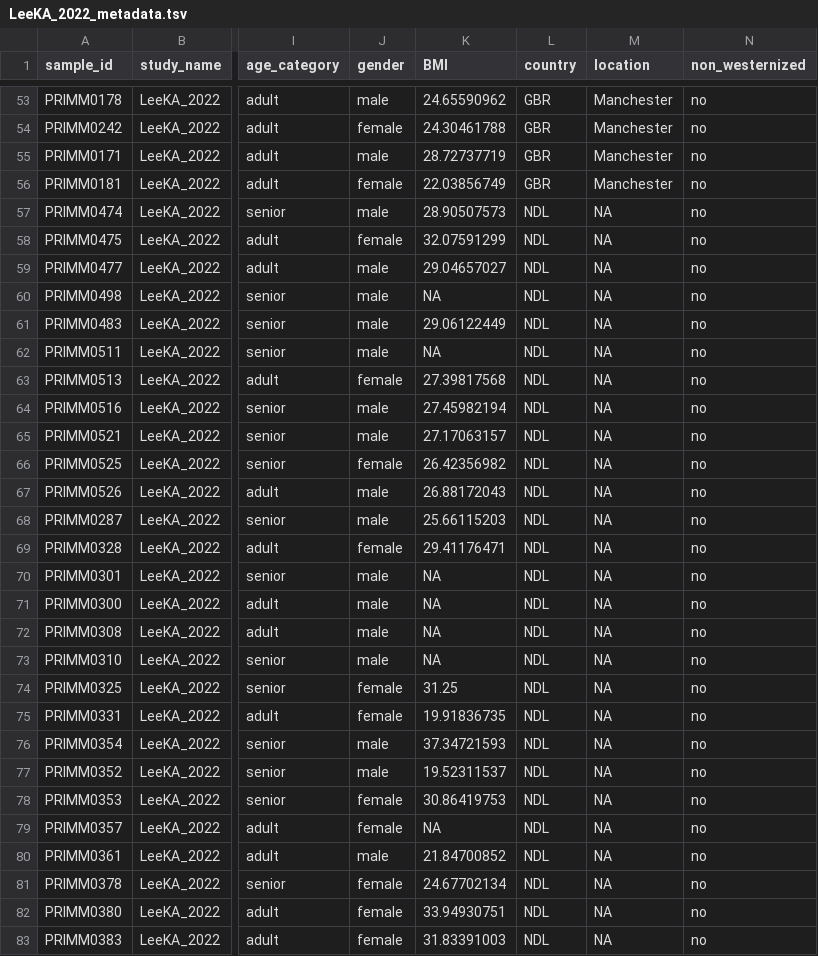
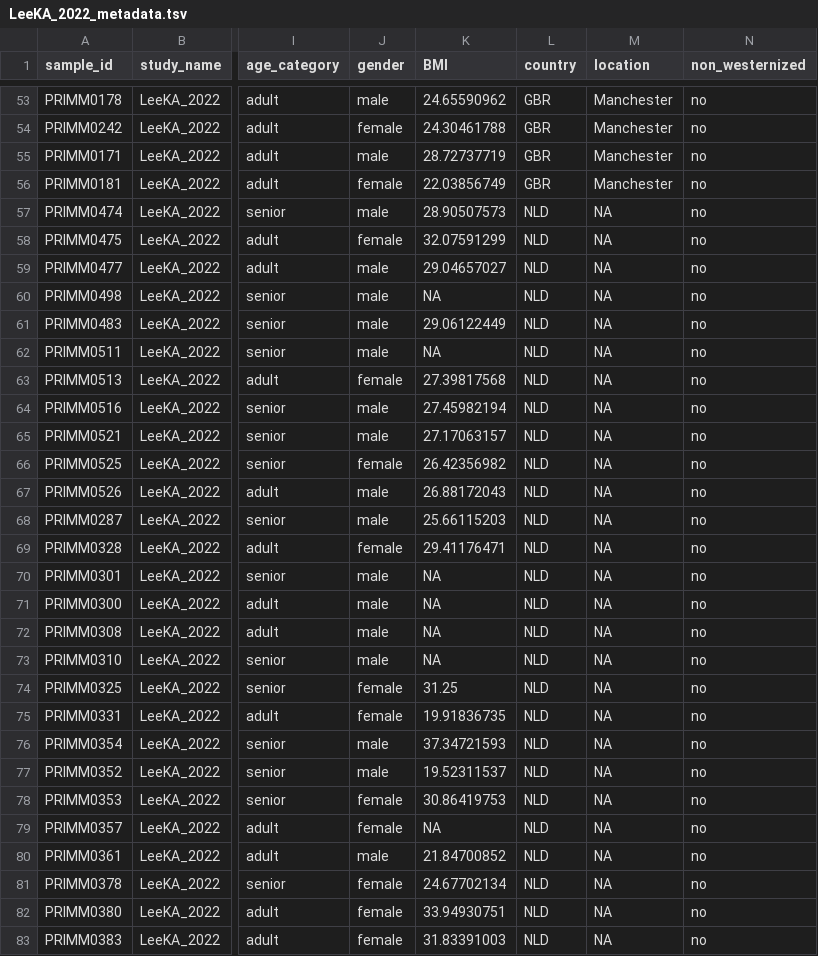
Before and after one commit to waldronlab/curatedMetagenomicDataCuration, a TSV file: inst/curated/LeeKA_2022/LeeKA_2022_metadata.tsv, drawn as a sheet; only a part is shown, gaps mark what is left out; the diff covers the shown part only; the diff names each change by its address in the sheet, - before the commit and + after, or states it on an @@ line.

Commit message:
FIxing Lee and Wind country

```diff
--- a/inst/curated/LeeKA_2022/LeeKA_2022_metadata.tsv
+++ b/inst/curated/LeeKA_2022/LeeKA_2022_metadata.tsv
-L57:L83 (country): NDL
+L57:L83 (country): NLD
```
Also changed, not shown: 40 edited cells elsewhere in this file, inst/curated/WindTT_2020/WindTT_2020_metadata.tsv.
